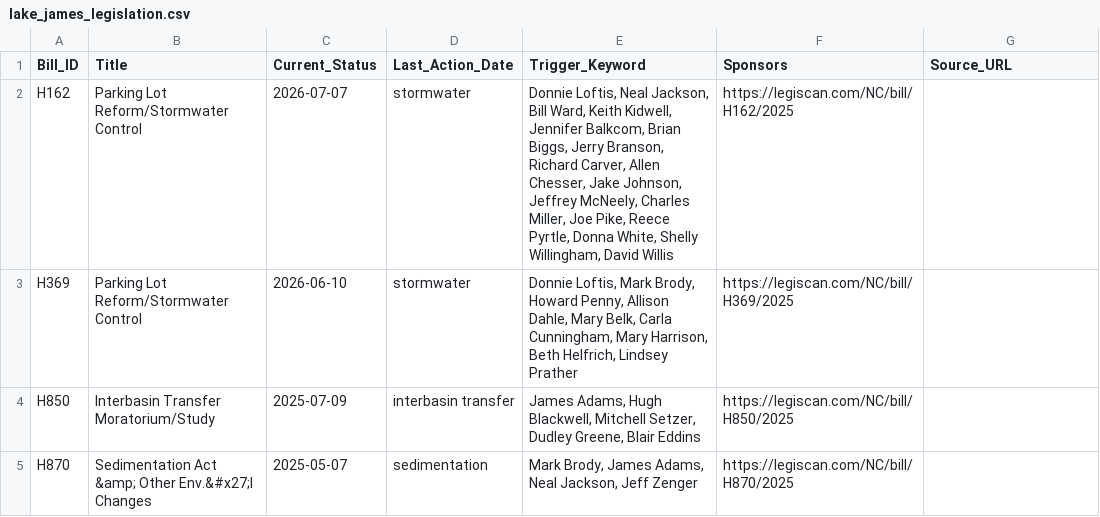
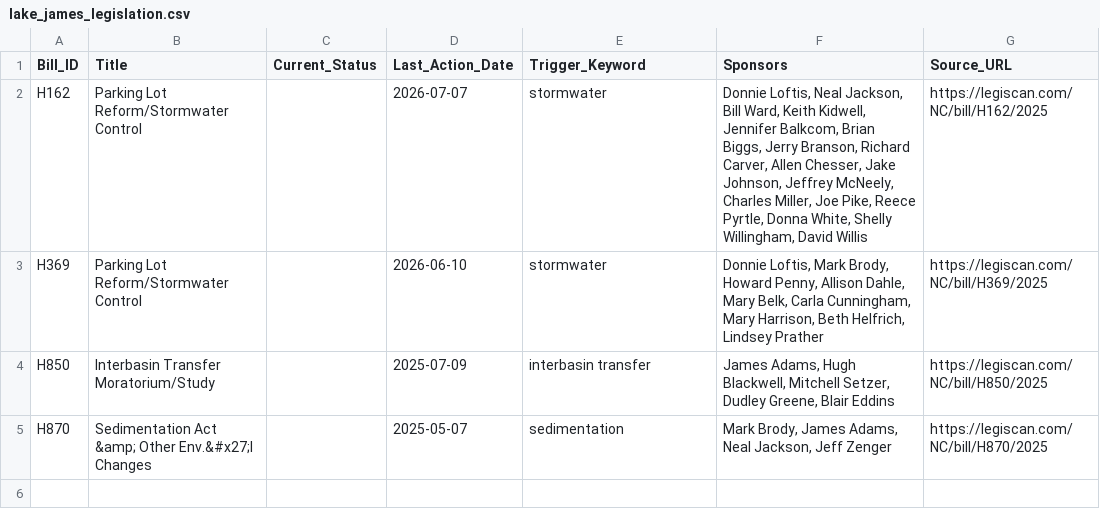
Before and after one commit to kathrynkilgallen-lab/Lake-Quality, a CSV file: lake_james_legislation.csv, drawn as a sheet.

Commit message:
Automated Daily Update: Lake James Legislation

```diff
--- a/lake_james_legislation.csv
+++ b/lake_james_legislation.csv
@@ -1,5 +1,5 @@
 Bill_ID,Title,Current_Status,Last_Action_Date,Trigger_Keyword,Sponsors,Source_URL
-H162,Parking Lot Reform/Stormwater Control,2026-07-07,stormwater,"Donnie Loftis, Neal Jackson, Bill Ward, Keith Kidwell, Jennifer Balkcom, Brian Biggs, Jerry Branson, Richard Carver, Allen Chesser, Jake Johnson, Jeffrey McNeely, Charles Miller, Joe Pike, Reece Pyrtle, Donna White, Shelly Willingham, David Willis",https://legiscan.com/NC/bill/H162/2025
-H369,Parking Lot Reform/Stormwater Control,2026-06-10,stormwater,"Donnie Loftis, Mark Brody, Howard Penny, Allison Dahle, Mary Belk, Carla Cunningham, Mary Harrison, Beth Helfrich, Lindsey Prather",https://legiscan.com/NC/bill/H369/2025
-H850,Interbasin Transfer Moratorium/Study,2025-07-09,interbasin transfer,"James Adams, Hugh Blackwell, Mitchell Setzer, Dudley Greene, Blair Eddins",https://legiscan.com/NC/bill/H850/2025
-H870,Sedimentation Act &amp; Other Env.&#x27;l Changes,2025-05-07,sedimentation,"Mark Brody, James Adams, Neal Jackson, Jeff Zenger",https://legiscan.com/NC/bill/H870/2025
+H162,Parking Lot Reform/Stormwater Control,,2026-07-07,stormwater,"Donnie Loftis, Neal Jackson, Bill Ward, Keith Kidwell, Jennifer Balkcom, Brian Biggs, Jerry Branson, Richard Carver, Allen Chesser, Jake Johnson, Jeffrey McNeely, Charles Miller, Joe Pike, Reece Pyrtle, Donna White, Shelly Willingham, David Willis",https://legiscan.com/NC/bill/H162/2025
+H369,Parking Lot Reform/Stormwater Control,,2026-06-10,stormwater,"Donnie Loftis, Mark Brody, Howard Penny, Allison Dahle, Mary Belk, Carla Cunningham, Mary Harrison, Beth Helfrich, Lindsey Prather",https://legiscan.com/NC/bill/H369/2025
+H850,Interbasin Transfer Moratorium/Study,,2025-07-09,interbasin transfer,"James Adams, Hugh Blackwell, Mitchell Setzer, Dudley Greene, Blair Eddins",https://legiscan.com/NC/bill/H850/2025
+H870,Sedimentation Act &amp; Other Env.&#x27;l Changes,,2025-05-07,sedimentation,"Mark Brody, James Adams, Neal Jackson, Jeff Zenger",https://legiscan.com/NC/bill/H870/2025
```
